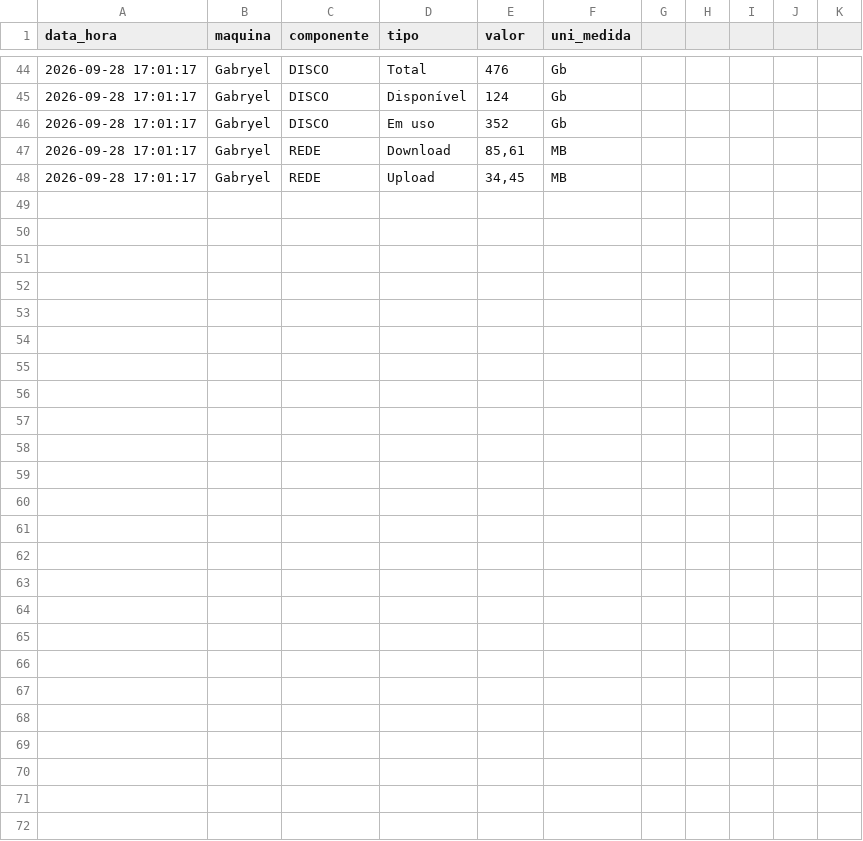
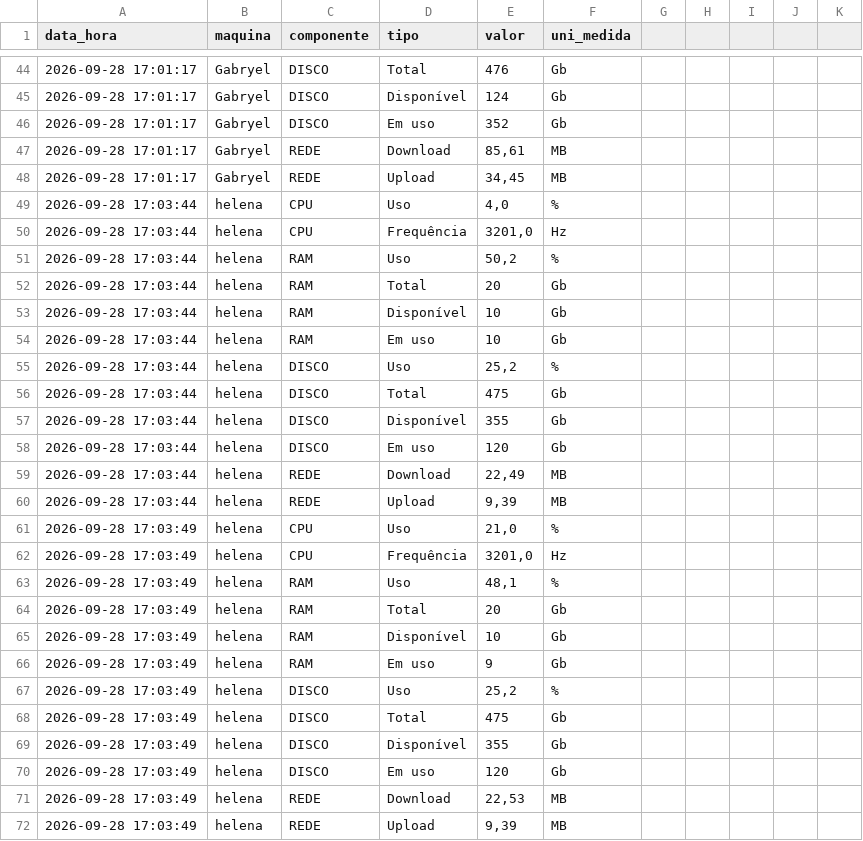
Before and after one commit to MonFire-2026/Python, a CSV file: capturas.csv, drawn as a sheet; only a part is shown, gaps mark what is left out.

Commit message:
Capturando dados no python

```diff
--- a/capturas.csv
+++ b/capturas.csv
@@ -48 +48,25 @@
 2026-09-28 17:01:17;Gabryel;REDE;Upload;34,45;MB
+2026-09-28 17:03:44;helena;CPU;Uso;4,0;%
+2026-09-28 17:03:44;helena;CPU;Frequência;3201,0;Hz
+2026-09-28 17:03:44;helena;RAM;Uso;50,2;%
+2026-09-28 17:03:44;helena;RAM;Total;20;Gb
+2026-09-28 17:03:44;helena;RAM;Disponível;10;Gb
+2026-09-28 17:03:44;helena;RAM;Em uso;10;Gb
+2026-09-28 17:03:44;helena;DISCO;Uso;25,2;%
+2026-09-28 17:03:44;helena;DISCO;Total;475;Gb
+2026-09-28 17:03:44;helena;DISCO;Disponível;355;Gb
+2026-09-28 17:03:44;helena;DISCO;Em uso;120;Gb
+2026-09-28 17:03:44;helena;REDE;Download;22,49;MB
+2026-09-28 17:03:44;helena;REDE;Upload;9,39;MB
+2026-09-28 17:03:49;helena;CPU;Uso;21,0;%
+2026-09-28 17:03:49;helena;CPU;Frequência;3201,0;Hz
+2026-09-28 17:03:49;helena;RAM;Uso;48,1;%
+2026-09-28 17:03:49;helena;RAM;Total;20;Gb
+2026-09-28 17:03:49;helena;RAM;Disponível;10;Gb
+2026-09-28 17:03:49;helena;RAM;Em uso;9;Gb
+2026-09-28 17:03:49;helena;DISCO;Uso;25,2;%
+2026-09-28 17:03:49;helena;DISCO;Total;475;Gb
+2026-09-28 17:03:49;helena;DISCO;Disponível;355;Gb
+2026-09-28 17:03:49;helena;DISCO;Em uso;120;Gb
+2026-09-28 17:03:49;helena;REDE;Download;22,53;MB
+2026-09-28 17:03:49;helena;REDE;Upload;9,39;MB
```
